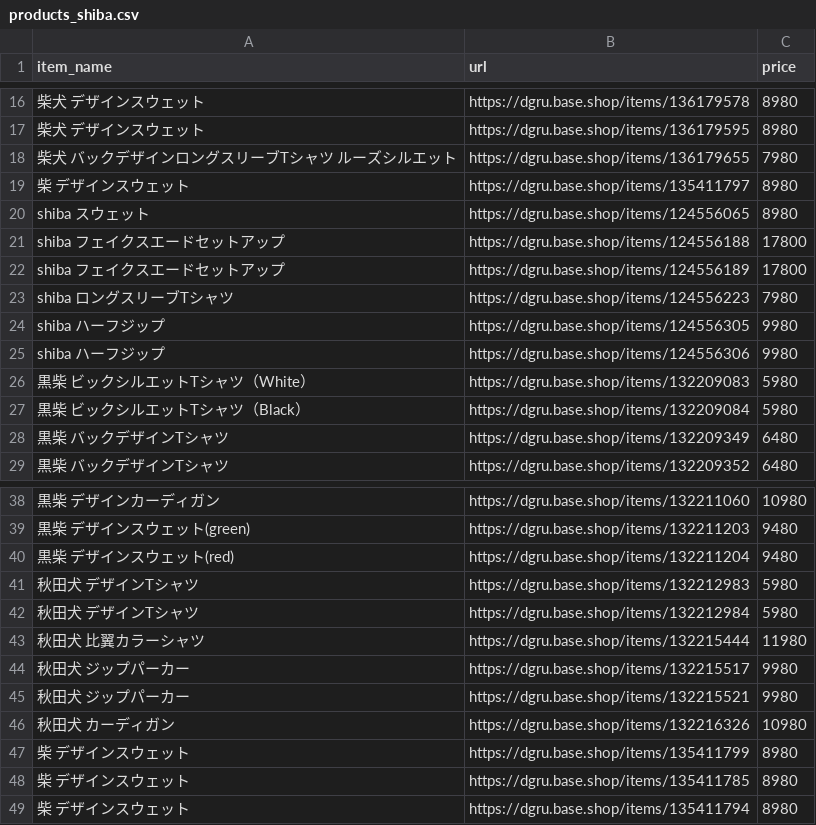
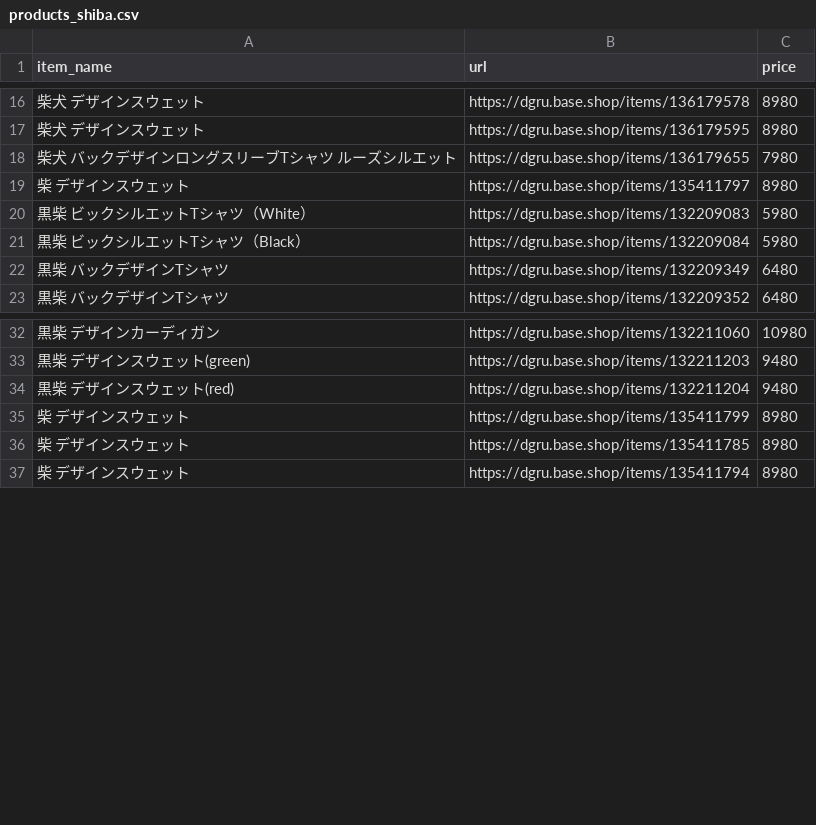
Before and after one commit to takaso123so/dgru-threads, a CSV file: data/products_shiba.csv, drawn as a sheet; only a part is shown, gaps mark what is left out; the diff covers the shown part only; the diff names each change by its address in the sheet, - before the commit and + after, or states it on an @@ line.

```diff
--- a/data/products_shiba.csv
+++ b/data/products_shiba.csv
-row 20: shiba スウェット | https://dgru.base.shop/items/124556065 | 8980
-row 21: shiba フェイクスエードセットアップ | https://dgru.base.shop/items/124556188 | 17800
-row 22: shiba フェイクスエードセットアップ | https://dgru.base.shop/items/124556189 | 17800
-row 23: shiba ロングスリーブTシャツ | https://dgru.base.shop/items/124556223 | 7980
-row 24: shiba ハーフジップ | https://dgru.base.shop/items/124556305 | 9980
-row 25: shiba ハーフジップ | https://dgru.base.shop/items/124556306 | 9980
-row 41: 秋田犬 デザインTシャツ | https://dgru.base.shop/items/132212983 | 5980
-row 42: 秋田犬 デザインTシャツ | https://dgru.base.shop/items/132212984 | 5980
-row 43: 秋田犬 比翼カラーシャツ | https://dgru.base.shop/items/132215444 | 11980
-row 44: 秋田犬 ジップパーカー | https://dgru.base.shop/items/132215517 | 9980
-row 45: 秋田犬 ジップパーカー | https://dgru.base.shop/items/132215521 | 9980
-row 46: 秋田犬 カーディガン | https://dgru.base.shop/items/132216326 | 10980
```
Also changed, not shown: 22 removed rows elsewhere in this file, data/products_cavalier.csv, data/products_schnauzer.csv, 2 other files.
